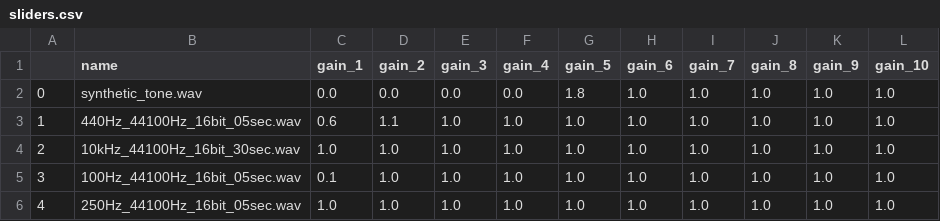
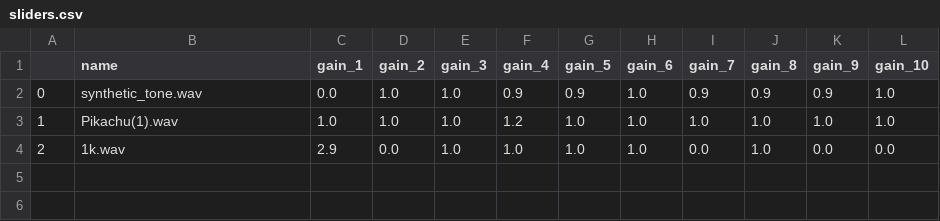
Before and after one commit to Ammar-Elsaeed/DSP, a CSV file: project2-Sound_equlizer/sliders.csv, drawn as a sheet.

Commit message:
Var names and tabs

```diff
--- a/project2-Sound_equlizer/sliders.csv
+++ b/project2-Sound_equlizer/sliders.csv
@@ -1,6 +1,4 @@
 ,name,gain_1,gain_2,gain_3,gain_4,gain_5,gain_6,gain_7,gain_8,gain_9,gain_10
-0,synthetic_tone.wav,0.0,0.0,0.0,0.0,1.8,1.0,1.0,1.0,1.0,1.0
-1,440Hz_44100Hz_16bit_05sec.wav,0.6,1.1,1.0,1.0,1.0,1.0,1.0,1.0,1.0,1.0
-2,10kHz_44100Hz_16bit_30sec.wav,1.0,1.0,1.0,1.0,1.0,1.0,1.0,1.0,1.0,1.0
-3,100Hz_44100Hz_16bit_05sec.wav,0.1,1.0,1.0,1.0,1.0,1.0,1.0,1.0,1.0,1.0
-4,250Hz_44100Hz_16bit_05sec.wav,1.0,1.0,1.0,1.0,1.0,1.0,1.0,1.0,1.0,1.0
+0,synthetic_tone.wav,0.0,1.0,1.0,0.9,0.9,1.0,0.9,0.9,0.9,1.0
+1,Pikachu(1).wav,1.0,1.0,1.0,1.2,1.0,1.0,1.0,1.0,1.0,1.0
+2,1k.wav,2.9,0.0,1.0,1.0,1.0,1.0,0.0,1.0,0.0,0.0
```
Also changed, not shown: 46 other files.
